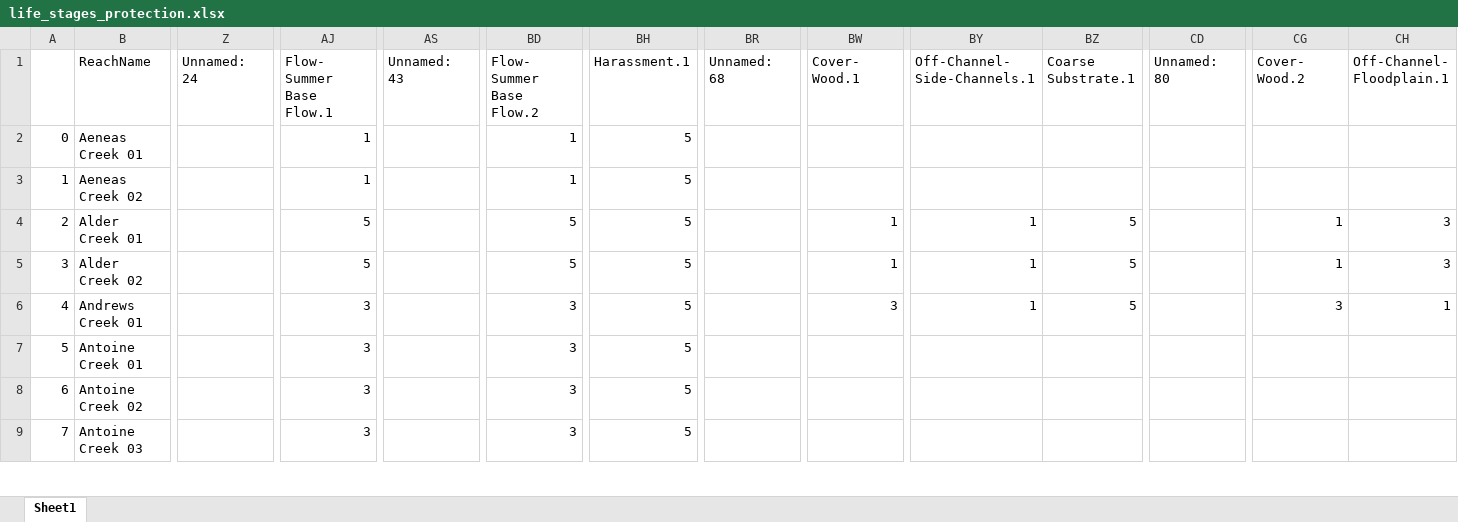
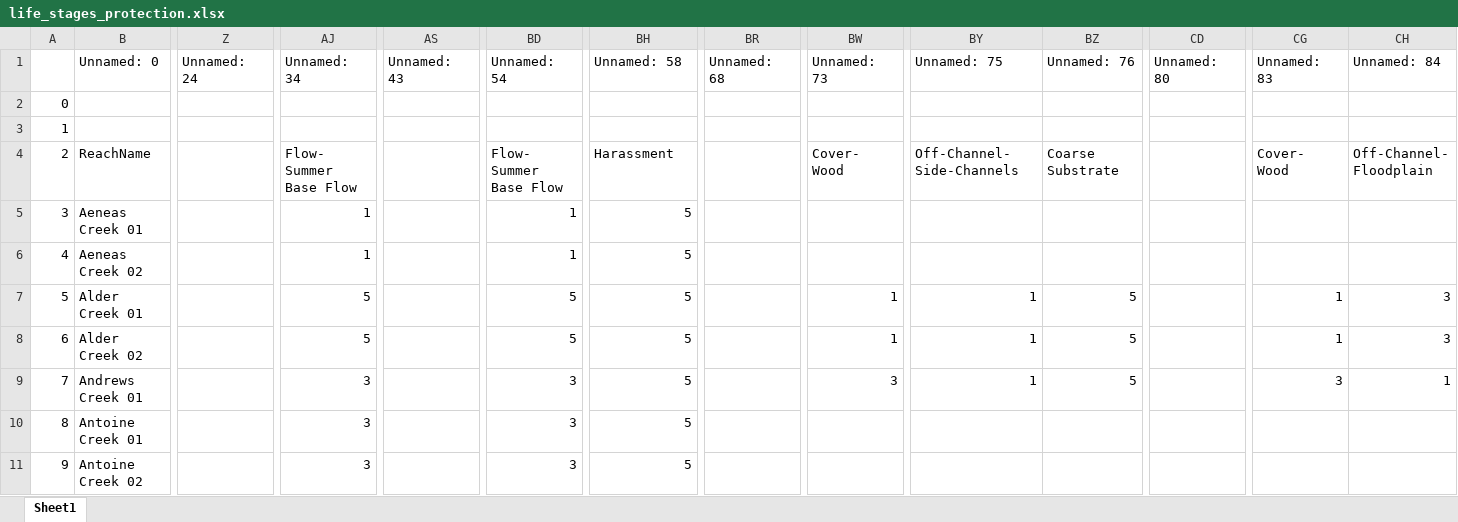
Before and after one commit to Upper-Columbia-Salmon-Recovery-Board/Prioritization_Step2_Data_Tool, an Excel workbook: Protection/life_stages_protection.xlsx, sheet Sheet1, drawn as a sheet; only a part is shown, gaps mark what is left out; the shorter side is filled out with more unchanged rows; values as stored, in another font and other column widths than the file's, no cell formats; addresses are those after the commit; rows hold the shown columns only; the diff covers the shown part only; the diff names each change by its address in the sheet, - before the commit and + after, or states it on an @@ line.

Commit message:
updated life stage output - minor

```diff
--- a/Protection/life_stages_protection.xlsx (sheet Sheet1)
+++ b/Protection/life_stages_protection.xlsx (sheet Sheet1)
+row 1:  | Unnamed: 0 | Unnamed: 24 | Unnamed: 34 | Unnamed: 43 | Unnamed: 54 | Unnamed: 58 | Unnamed: 68 | Unnamed: 73 | Unnamed: 75 | Unnamed: 76 | Unnamed: 80 | Unnamed: 83 | Unnamed: 84
+row 2: 0
+row 3: 1
@@ column A renumbered from row 4 down @@
-Z4: Unnamed: 24
+Z4: (empty)
-AJ4: Flow- Summer Base Flow.1
+AJ4: Flow- Summer Base Flow
-AS4: Unnamed: 43
+AS4: (empty)
-BD4: Flow- Summer Base Flow.2
+BD4: Flow- Summer Base Flow
-BH4: Harassment.1
+BH4: Harassment
-BR4: Unnamed: 68
+BR4: (empty)
-BW4: Cover- Wood.1
+BW4: Cover- Wood
-BY4: Off-Channel- Side-Channels.1
+BY4: Off-Channel- Side-Channels
-BZ4: Coarse Substrate.1
+BZ4: Coarse Substrate
-CD4: Unnamed: 80
+CD4: (empty)
-CG4: Cover- Wood.2
+CG4: Cover- Wood
-CH4: Off-Channel- Floodplain.1
+CH4: Off-Channel- Floodplain
```
Also changed, not shown: 57 edited cells elsewhere in this sheet, cell formats, 3 other files.
